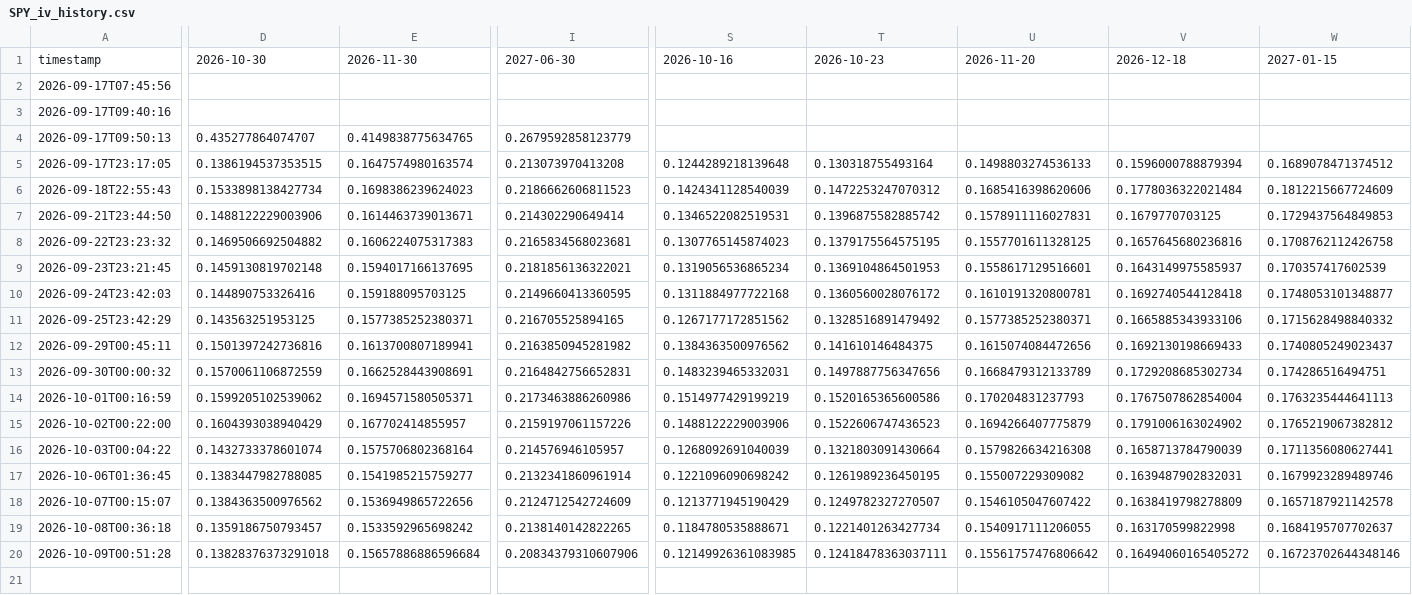
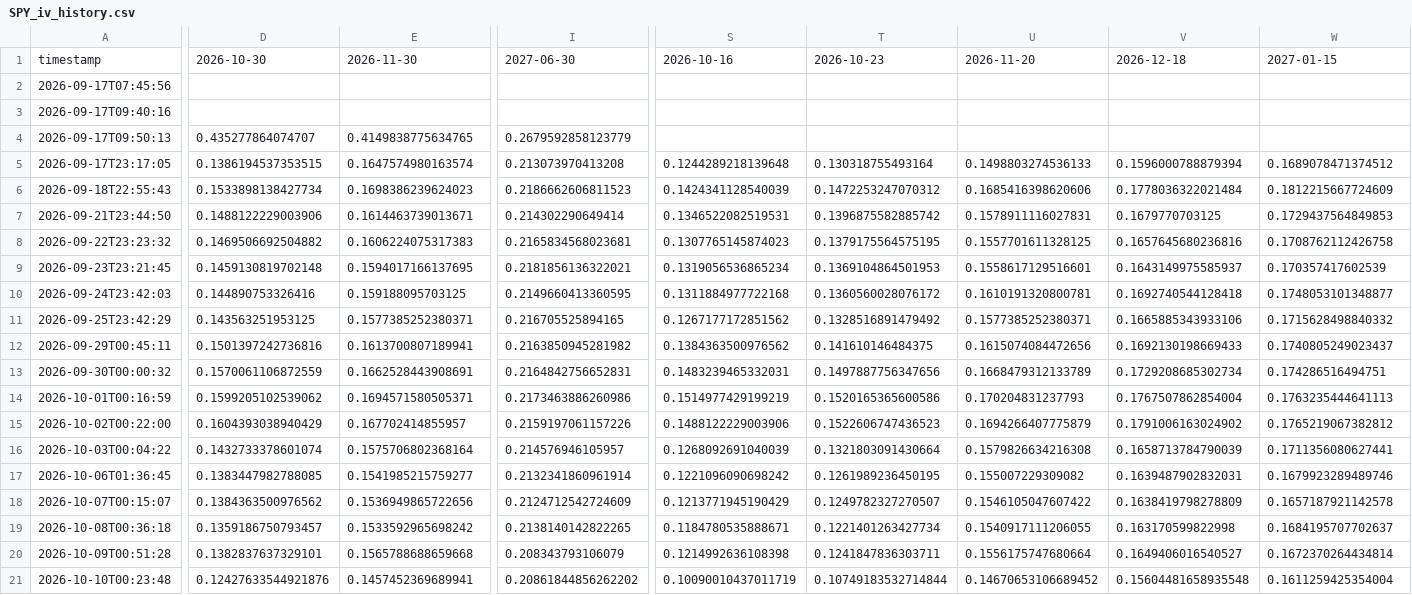
Before and after one commit to sherifabdel-ship-it/OhOptionTee, a CSV file: outputs/SPY_iv_history.csv, drawn as a sheet; only a part is shown, gaps mark what is left out; rows hold the shown columns only; the diff covers the shown part only; the diff names each change by its address in the sheet, - before the commit and + after, or states it on an @@ line.

```diff
--- a/outputs/SPY_iv_history.csv
+++ b/outputs/SPY_iv_history.csv
-D20: 0.13828376373291018
+D20: 0.1382837637329101
-E20: 0.15657886886596684
+E20: 0.1565788688659668
-I20: 0.20834379310607906
+I20: 0.208343793106079
-S20: 0.12149926361083985
+S20: 0.1214992636108398
-T20: 0.12418478363037111
+T20: 0.1241847836303711
-U20: 0.15561757476806642
+U20: 0.1556175747680664
-V20: 0.16494060165405272
+V20: 0.1649406016540527
-W20: 0.16723702644348146
+W20: 0.1672370264434814
+row 21: 2026-10-10T00:23:48 | 0.12427633544921876 | 0.1457452369689941 | 0.20861844856262202 | 0.10090010437011719 | 0.10749183532714844 | 0.14670653106689452 | 0.15604481658935548 | 0.1611259425354004
```
Also changed, not shown: 11 edited cells elsewhere in this file, outputs/ETHU_iv_history.csv, outputs/USO_iv_history.csv, 15 other files.
